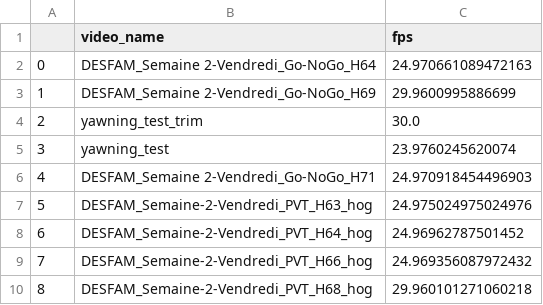
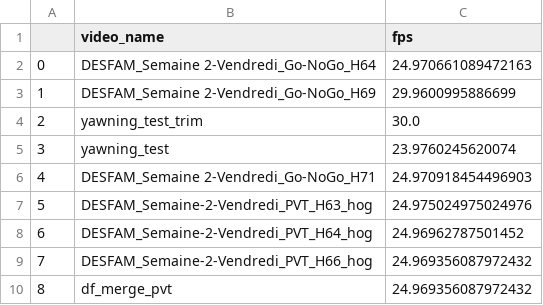
Before and after one commit to AlexandreLamb/Fatigue_analyse, a CSV file: data/data_out/videos_infos.csv, drawn as a sheet.

```diff
--- a/data/data_out/videos_infos.csv
+++ b/data/data_out/videos_infos.csv
@@ -9,2 +9,2 @@
 7,DESFAM_Semaine-2-Vendredi_PVT_H66_hog,24.969356087972432
-8,DESFAM_Semaine-2-Vendredi_PVT_H68_hog,29.960101271060218
+8,df_merge_pvt,24.969356087972432
```
Also changed, not shown: 10 other files.
